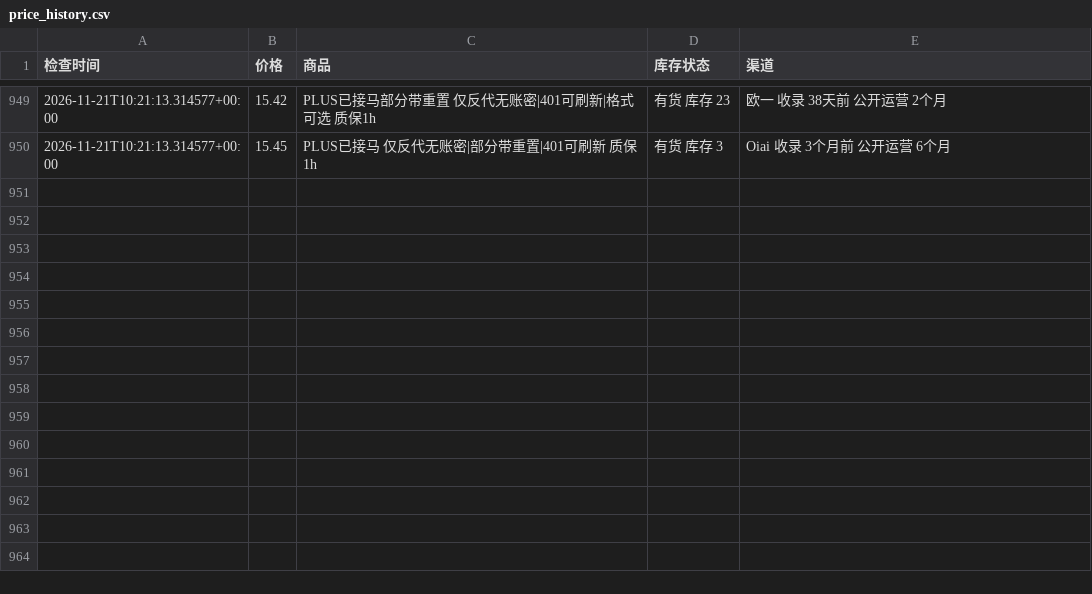
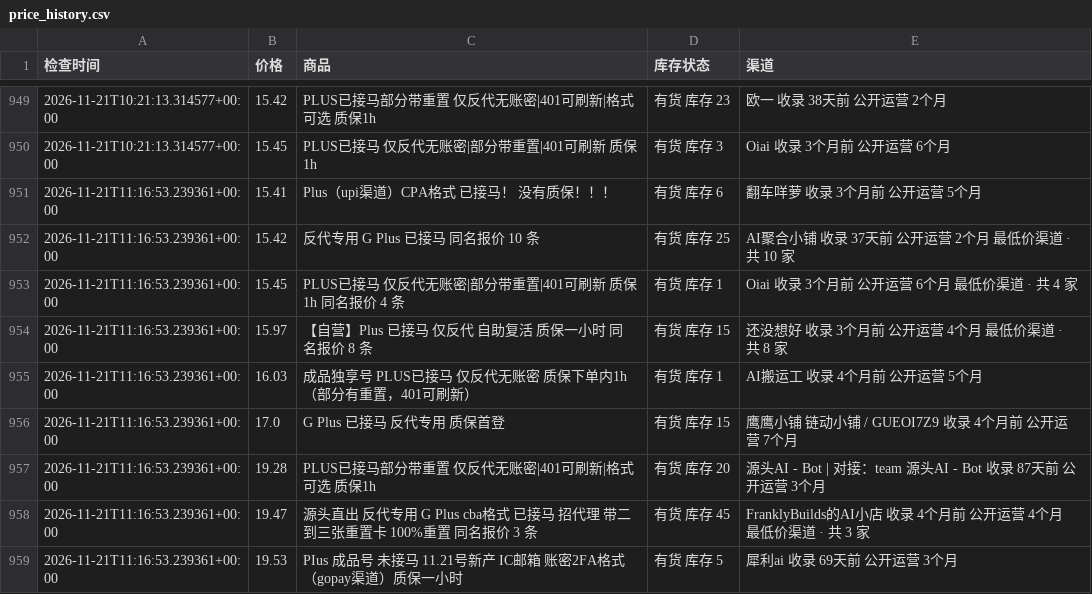
Before and after one commit to hongtaog9-rgb/priceai-monitor, a CSV file: price_history.csv, drawn as a sheet; only a part is shown, gaps mark what is left out; the diff names each change by its address in the sheet, - before the commit and + after, or states it on an @@ line.

```diff
--- a/price_history.csv
+++ b/price_history.csv
+row 951: 2026-11-21T11:16:53.239361+00:00 | 15.41 | Plus（upi渠道）CPA格式 已接马！ 没有质保！！！ | 有货 库存 6 | 翻车咩萝 收录 3个月前 公开运营 5个月
+row 952: 2026-11-21T11:16:53.239361+00:00 | 15.42 | 反代专用 G Plus 已接马 同名报价 10 条 | 有货 库存 25 | AI聚合小铺 收录 37天前 公开运营 2个月 最低价渠道 · 共 10 家
+row 953: 2026-11-21T11:16:53.239361+00:00 | 15.45 | PLUS已接马 仅反代无账密|部分带重置|401可刷新 质保1h 同名报价 4 条 | 有货 库存 1 | Oiai 收录 3个月前 公开运营 6个月 最低价渠道 · 共 4 家
+row 954: 2026-11-21T11:16:53.239361+00:00 | 15.97 | 【自营】Plus 已接马 仅反代 自助复活 质保一小时 同名报价 8 条 | 有货 库存 15 | 还没想好 收录 3个月前 公开运营 4个月 最低价渠道 · 共 8 家
+row 955: 2026-11-21T11:16:53.239361+00:00 | 16.03 | 成品独享号 PLUS已接马 仅反代无账密 质保下单内1h （部分有重置，401可刷新） | 有货 库存 1 | AI搬运工 收录 4个月前 公开运营 5个月
+row 956: 2026-11-21T11:16:53.239361+00:00 | 17.0 | G Plus 已接马 反代专用 质保首登 | 有货 库存 15 | 鹰鹰小铺 链动小铺 / GUEOI7Z9 收录 4个月前 公开运营 7个月
+row 957: 2026-11-21T11:16:53.239361+00:00 | 19.28 | PLUS已接马部分带重置 仅反代无账密|401可刷新|格式可选 质保1h | 有货 库存 20 | 源头AI - Bot | 对接：team 源头AI - Bot 收录 87天前 公开运营 3个月
+row 958: 2026-11-21T11:16:53.239361+00:00 | 19.47 | 源头直出 反代专用 G Plus cba格式 已接马 招代理 带二到三张重置卡 100%重置 同名报价 3 条 | 有货 库存 45 | FranklyBuilds的AI小店 收录 4个月前 公开运营 4个月 最低价渠道 · 共 3 家
+row 959: 2026-11-21T11:16:53.239361+00:00 | 19.53 | PIus 成品号 未接马 11.21号新产 IC邮箱 账密2FA格式（gopay渠道）质保一小时 | 有货 库存 5 | 犀利ai 收录 69天前 公开运营 3个月
```
Also changed, not shown: 1 other file.
